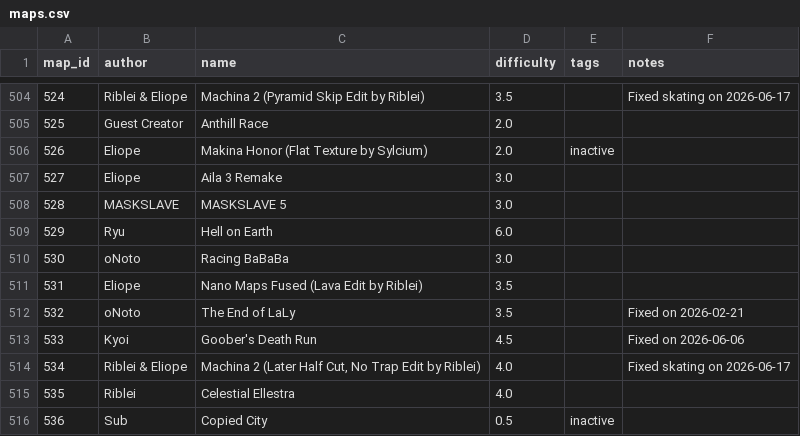
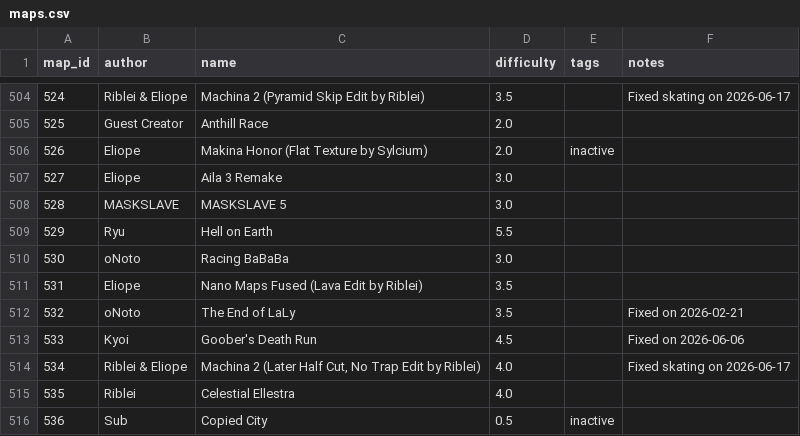
Before and after one commit to vv4t/Aottg2-Racing-Maps, a CSV file: maps.csv, drawn as a sheet; only a part is shown, gaps mark what is left out.

Commit message:
Update maps.csv

```diff
--- a/maps.csv
+++ b/maps.csv
@@ -508,3 +508,3 @@ map_id|author|name|difficulty|tags|notes
 528|MASKSLAVE|MASKSLAVE 5|3.0||
-529|Ryu|Hell on Earth|6.0||
+529|Ryu|Hell on Earth|5.5||
 530|oNoto|Racing BaBaBa|3.0||
```
